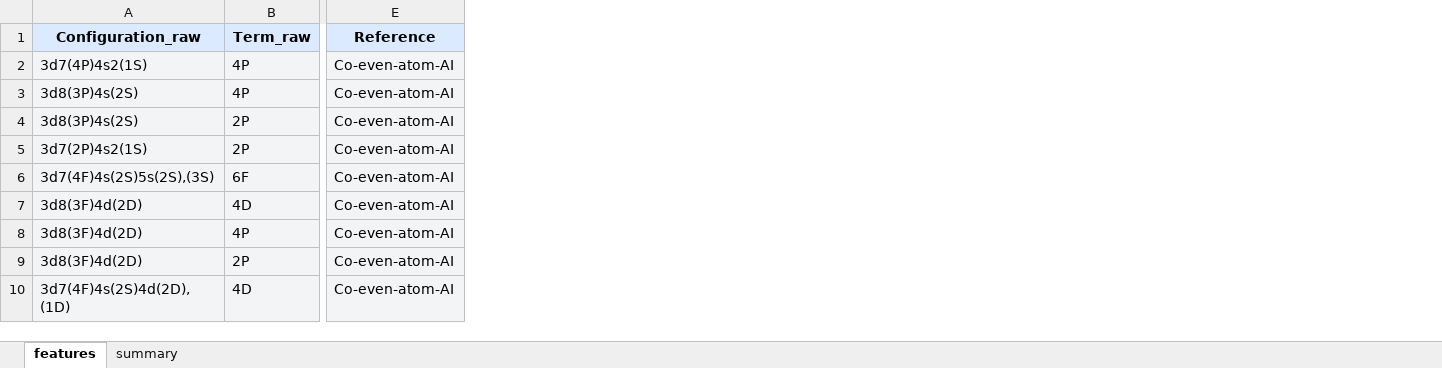
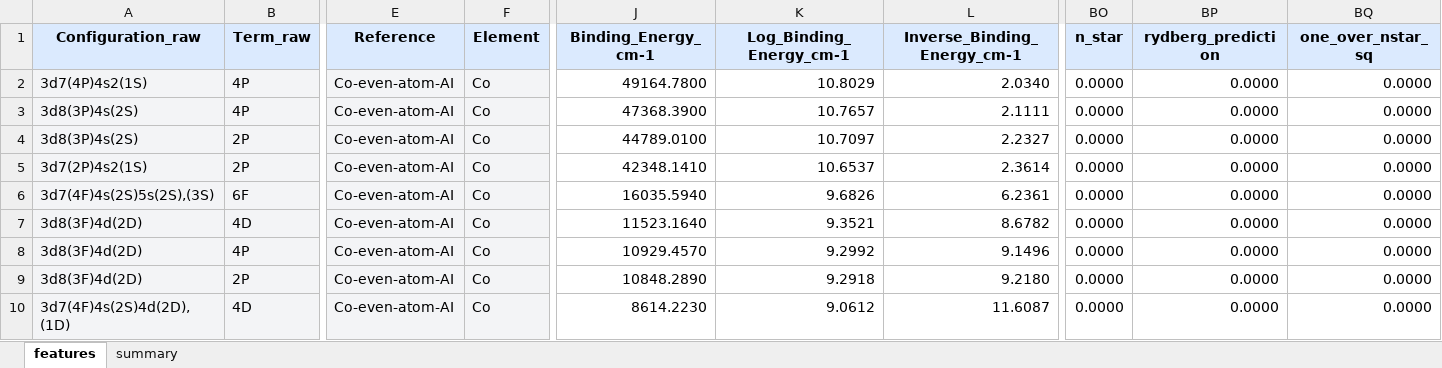
Before and after one commit to krzyk87/AtomEnergyLevels, an Excel workbook: data/Co_features_rich.xlsx, sheet features, drawn as a sheet; only a part is shown, gaps mark what is left out; values as stored, in another font and other column widths than the file's, no borders; the diff names each change by its address in the sheet, - before the commit and + after, or states it on an @@ line.

```diff
--- a/data/Co_features_rich.xlsx (sheet features)
+++ b/data/Co_features_rich.xlsx (sheet features)
+column F (Element), rows 2-10: all Co
+column J (Binding_Energy_cm-1), rows 2-10: 49164.7800 | 47368.3900 | 44789.0100 | 42348.1410 | 16035.5940 | 11523.1640 | 10929.4570 | 10848.2890 | 8614.2230
+column K (Log_Binding_Energy_cm-1), rows 2-10: 10.8029 | 10.7657 | 10.7097 | 10.6537 | 9.6826 | 9.3521 | 9.2992 | 9.2918 | 9.0612
+column L (Inverse_Binding_Energy_cm-1), rows 2-10: 2.0340 | 2.1111 | 2.2327 | 2.3614 | 6.2361 | 8.6782 | 9.1496 | 9.2180 | 11.6087
+column BO (n_star), rows 2-10: all 0.0000
+column BP (rydberg_prediction), rows 2-10: all 0.0000
+column BQ (one_over_nstar_sq), rows 2-10: all 0.0000
```
Also changed, not shown: sheet summary, 3 other files.
